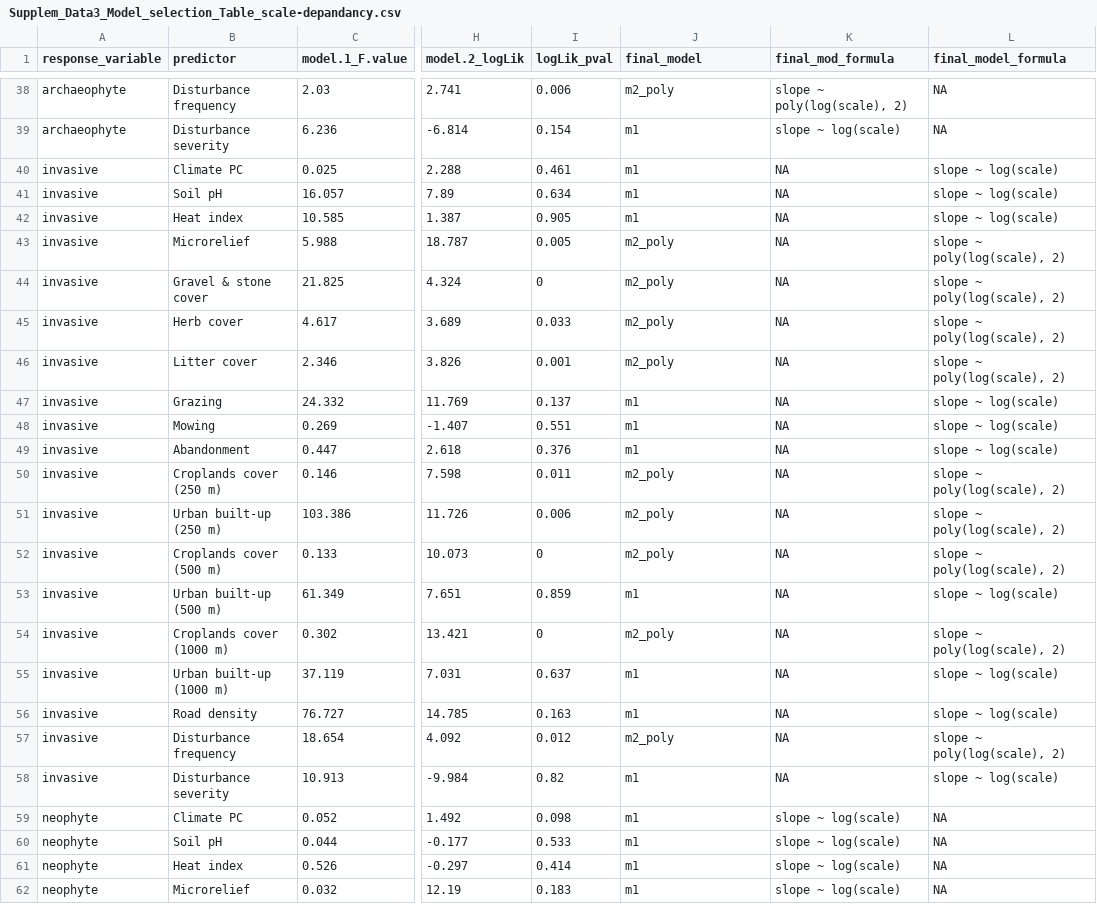
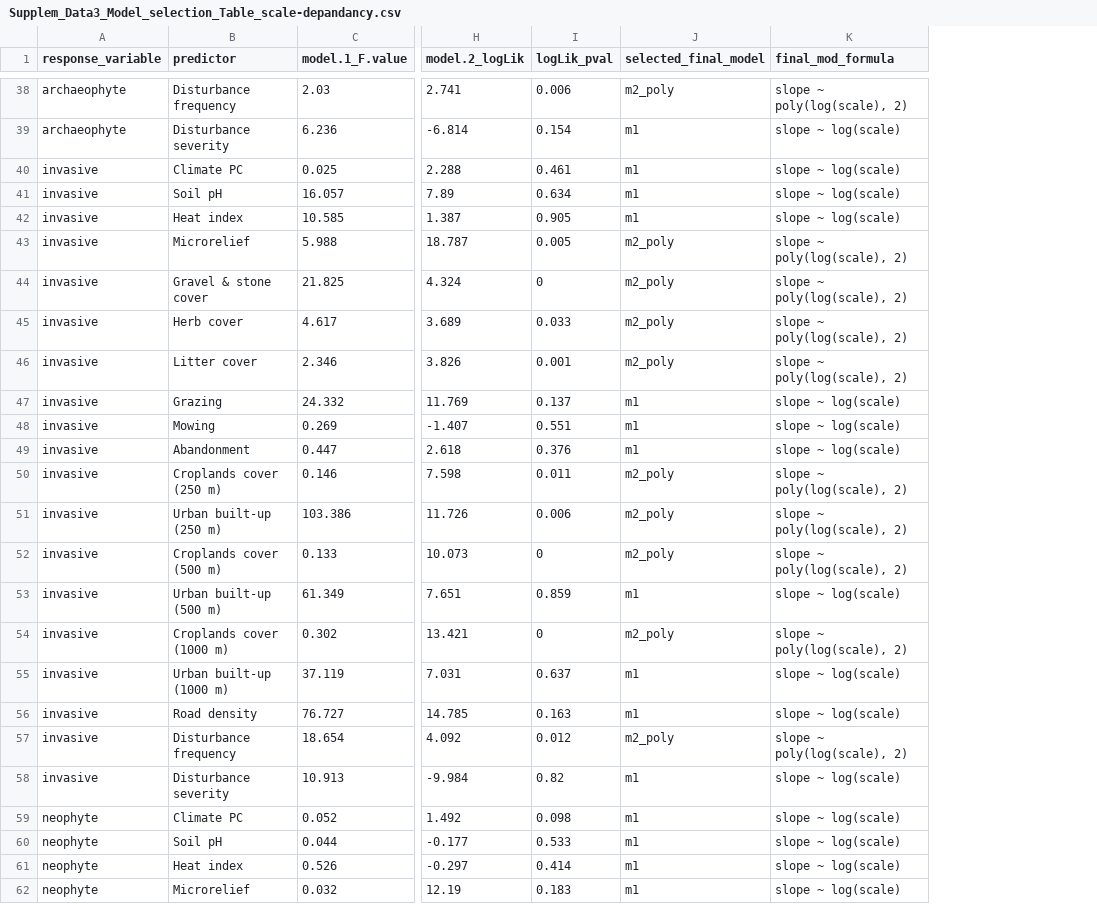
Before and after one commit to oksanabuzh/ScaleNativeNonnative_Buzhdygan_et.al, a CSV file: results/Supplem_Data3_Model_selection_Table_scale-depandancy.csv, drawn as a sheet; only a part is shown, gaps mark what is left out; the diff names each change by its address in the sheet, - before the commit and + after, or states it on an @@ line.

Commit message:
update results

```diff
--- a/results/Supplem_Data3_Model_selection_Table_scale-depandancy.csv
+++ b/results/Supplem_Data3_Model_selection_Table_scale-depandancy.csv
-column L (final_model_formula), rows 38-62: NA | NA | slope ~ log(scale) | slope ~ log(scale) | slope ~ log(scale) | slope ~ poly(log(scale), 2) | slope ~ poly(log(scale), 2) | slope ~ poly(log(scale), 2) | slope ~ poly(log(scale), 2) | slope ~ log(scale) | slope ~ log(scale) | slope ~ log(scale) | slope ~ poly(log(scale), 2) | slope ~ poly(log(scale), 2) | slope ~ poly(log(scale), 2) | slope ~ log(scale) | slope ~ poly(log(scale), 2) | slope ~ log(scale) | slope ~ log(scale) | slope ~ poly(log(scale), 2) | slope ~ log(scale) | NA | NA | NA | NA
-J1: final_model
+J1: selected_final_model
-K40:K42 (final_mod_formula): NA
+K40:K42 (final_mod_formula): slope ~ log(scale)
-K43:K46 (final_mod_formula): NA
+K43:K46 (final_mod_formula): slope ~ poly(log(scale), 2)
-K47:K49 (final_mod_formula): NA
+K47:K49 (final_mod_formula): slope ~ log(scale)
-K50:K52 (final_mod_formula): NA
+K50:K52 (final_mod_formula): slope ~ poly(log(scale), 2)
-K53 (final_mod_formula): NA
+K53 (final_mod_formula): slope ~ log(scale)
-K54 (final_mod_formula): NA
+K54 (final_mod_formula): slope ~ poly(log(scale), 2)
-K55:K56 (final_mod_formula): NA
+K55:K56 (final_mod_formula): slope ~ log(scale)
-K57 (final_mod_formula): NA
+K57 (final_mod_formula): slope ~ poly(log(scale), 2)
-K58 (final_mod_formula): NA
+K58 (final_mod_formula): slope ~ log(scale)
```
Also changed, not shown: 1 other file.
